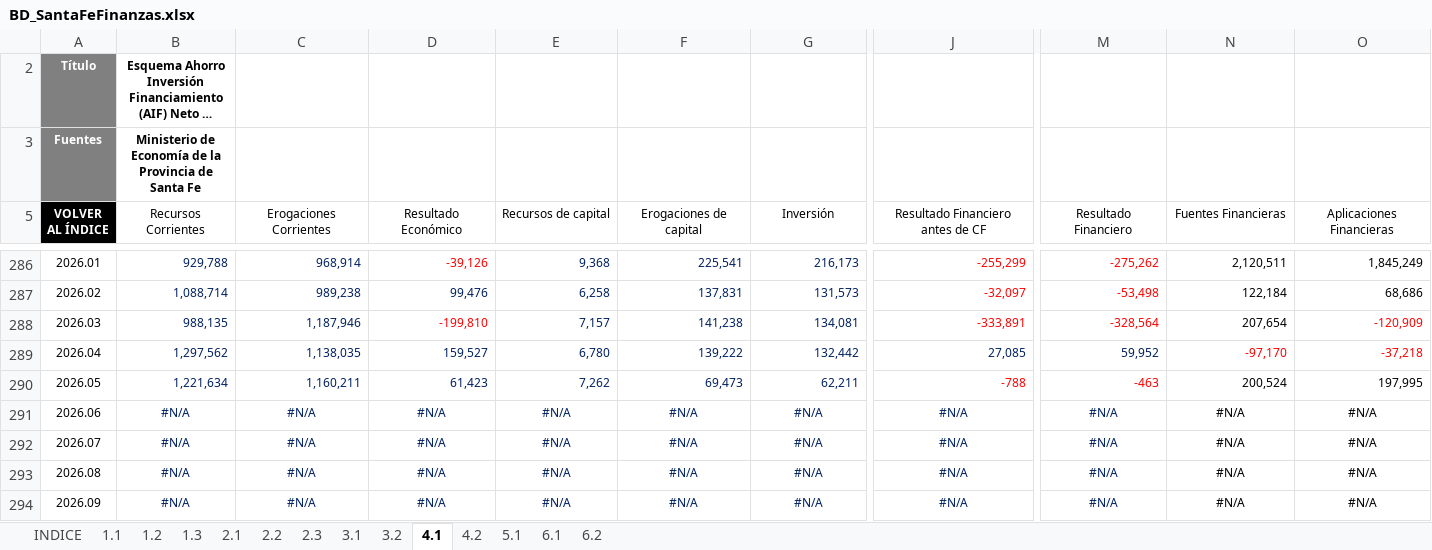
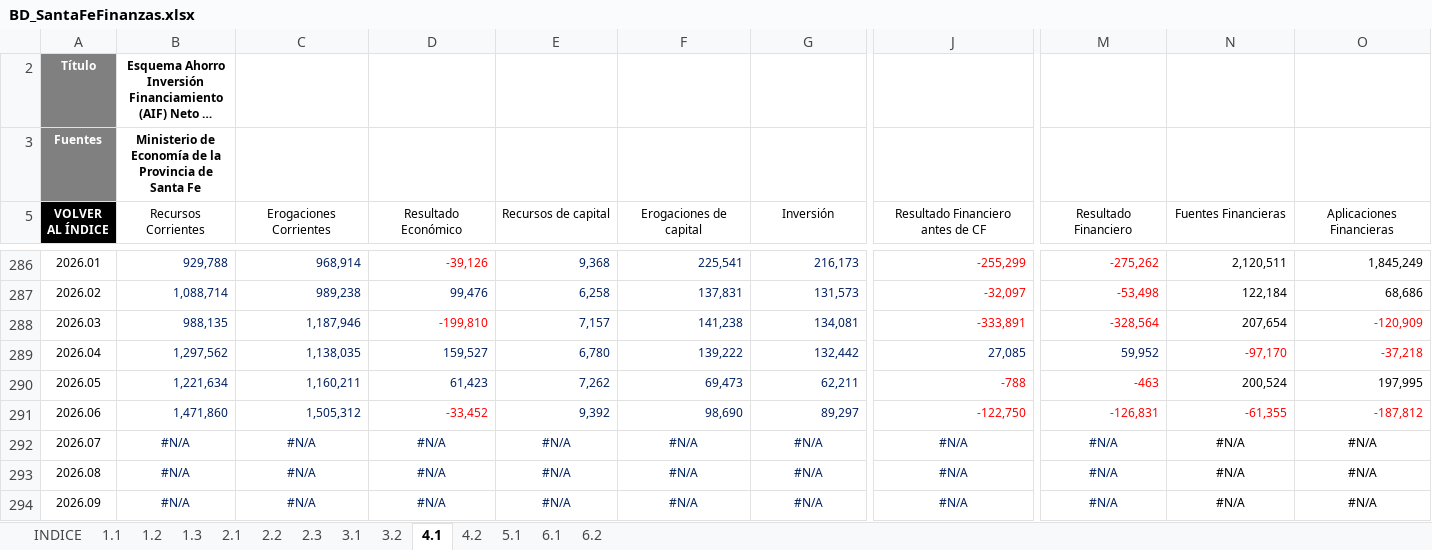
Before and after one commit to CES-BCSF/bd_ces, an Excel workbook: BD_SantaFeFinanzas.xlsx, sheet 4.1, drawn as a sheet; only a part is shown, gaps mark what is left out; long unchanged cells end in …; values as stored, in another font and other column widths than the file's, no borders; the diff covers the shown part only; the diff names each change by its address in the sheet, - before the commit and + after, or states it on an @@ line.

```diff
--- a/BD_SantaFeFinanzas.xlsx (sheet 4.1)
+++ b/BD_SantaFeFinanzas.xlsx (sheet 4.1)
-B291 (Recursos Corrientes): #N/A
+B291 (Recursos Corrientes): 1,471,860
-B291:O291 alignment: center
+B291:O291 alignment: right
-C291 (Erogaciones Corrientes): #N/A
+C291 (Erogaciones Corrientes): 1,505,312
-D291 (Resultado Económico): #N/A
+D291 (Resultado Económico): -33,452
-D291 text colour: #002060
+D291 text colour: #FF0000
-E291 (Recursos de capital): #N/A
+E291 (Recursos de capital): 9,392
-F291 (Erogaciones de capital): #N/A
+F291 (Erogaciones de capital): 98,690
-G291 (Inversión): #N/A
+G291 (Inversión): 89,297
-J291 (Resultado Financiero antes de CF): #N/A
+J291 (Resultado Financiero antes de CF): -122,750
-J291 text colour: #002060
+J291 text colour: #FF0000
-M291 (Resultado Financiero): #N/A
+M291 (Resultado Financiero): -126,831
-M291 text colour: #002060
+M291 text colour: #FF0000
-N291 (Fuentes Financieras): #N/A
+N291 (Fuentes Financieras): -61,355
-N291:O291 text colour: black
+N291:O291 text colour: #FF0000
-O291 (Aplicaciones Financieras): #N/A
+O291 (Aplicaciones Financieras): -187,812
```
Also changed, not shown: 9 edited cells and cell formats elsewhere in this sheet, sheet 3.2, sheet 3.1, sheet 4.2, sheet 1.3, sheet 1.1, sheet 2.3, 4 more sheets.
